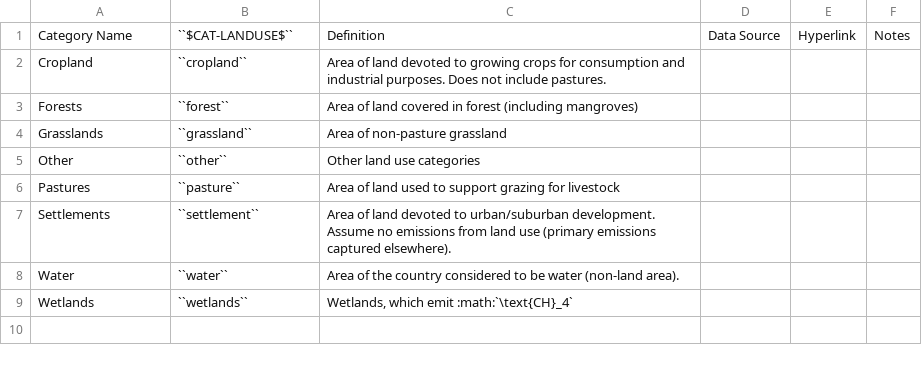
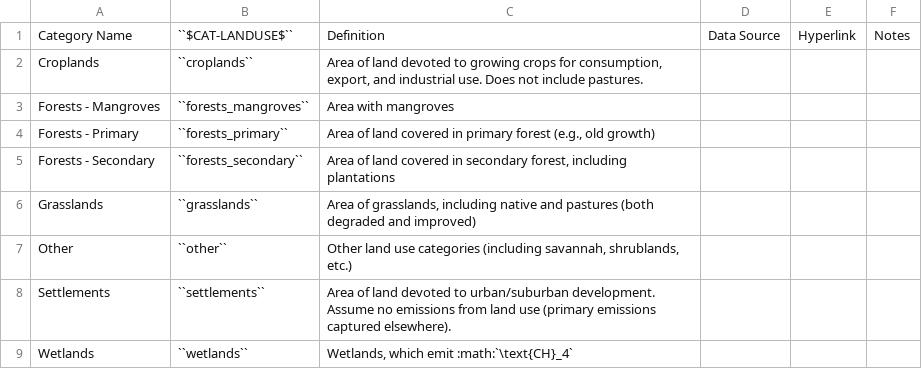
Before and after one commit to jarojasag/lac_decarbonization, a CSV file: docs/source/csvs/attribute_cat_land_use.csv, drawn as a sheet; removed rows and columns are numbered as before the commit, all else as after; the diff names each change by its address in the sheet, - before the commit and + after, or states it on an @@ line.

```diff
--- a/docs/source/csvs/attribute_cat_land_use.csv
+++ b/docs/source/csvs/attribute_cat_land_use.csv
-A2: Cropland
+A2: Croplands
-B2: ``cropland``
+B2: ``croplands``
-C2: …crops for consumption and industrial purposes. Does not…
+C2: …crops for consumption, export, and industrial use. Does not…
-row 3: Forests | ``forest`` | Area of land covered in forest (including mangroves)
+row 3: Forests - Mangroves | ``forests_mangroves`` | Area with mangroves
+row 4: Forests - Primary | ``forests_primary`` | Area of land covered in primary forest (e.g., old growth)
+row 5: Forests - Secondary | ``forests_secondary`` | Area of land covered in secondary forest, including plantations
-B6: ``grassland``
+B6: ``grasslands``
-C6: Area of non-pasture grassland
+C6: Area of grasslands, including native and pastures (both degraded and improved)
-C7: Other land use categories
+C7: Other land use categories (including savannah, shrublands, etc.)
-row 6: Pastures | ``pasture`` | Area of land used to support grazing for livestock
-B8: ``settlement``
+B8: ``settlements``
-row 8: Water | ``water`` | Area of the country considered to be water (non-land area).
```
Also changed, not shown: docs/source/csvs/attribute_cat_livestock.csv, docs/source/csvs/attribute_subsector.csv, 31 other files.
